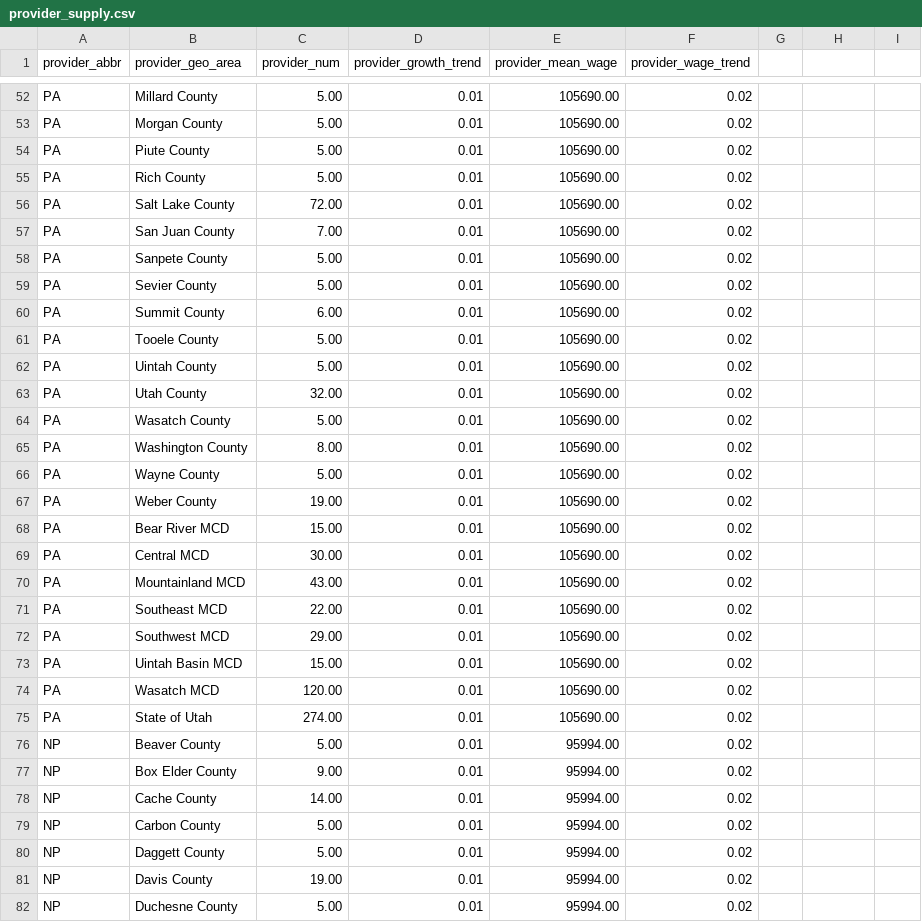
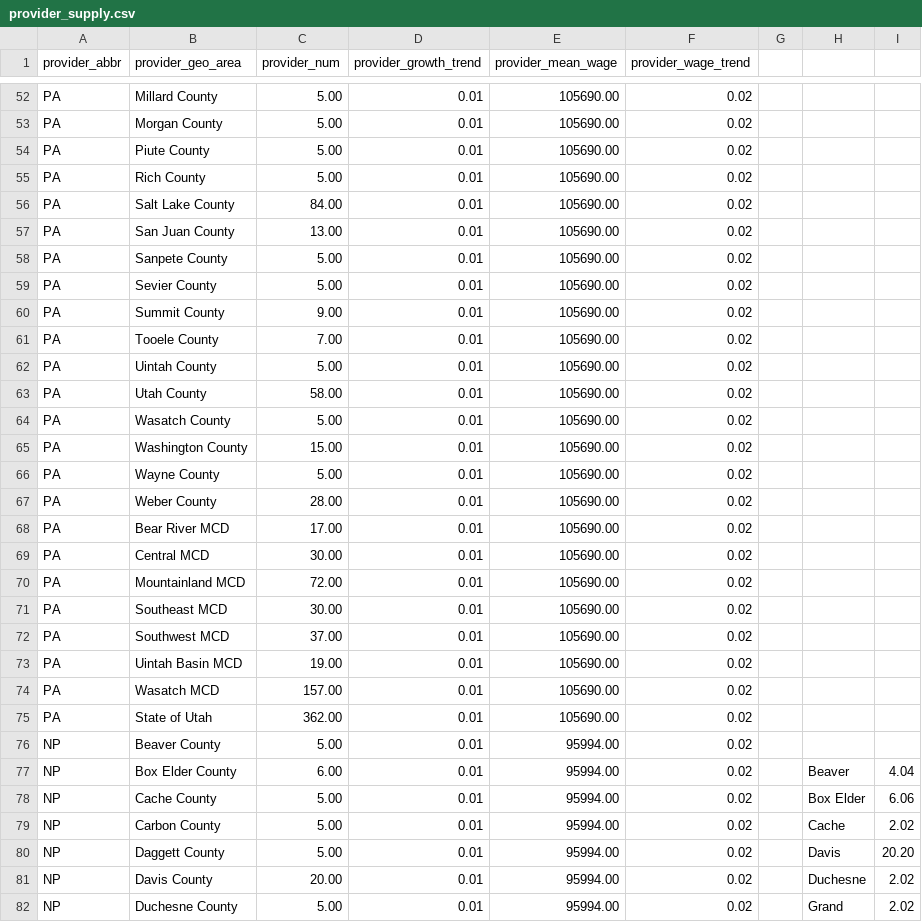
Before and after one commit to UMEC/healthcare-workforce, a CSV file: models/data/data_input_component_csv/provider_supply.csv, drawn as a sheet; only a part is shown, gaps mark what is left out; the diff covers the shown part only.

Commit message:
data(Changes to Data Input Component): Major update

```diff
--- a/models/data/data_input_component_csv/provider_supply.csv
+++ b/models/data/data_input_component_csv/provider_supply.csv
@@ -56,2 +56,2 @@ PA,Rich County,5.00,0.01,105690.00,0.02,
-PA,Salt Lake County,72.00,0.01,105690.00,0.02,
-PA,San Juan County,7.00,0.01,105690.00,0.02,
+PA,Salt Lake County,84.00,0.01,105690.00,0.02,,,
+PA,San Juan County,13.00,0.01,105690.00,0.02,,,
@@ -60,2 +60,2 @@ PA,Sevier County,5.00,0.01,105690.00,0.02,
-PA,Summit County,6.00,0.01,105690.00,0.02,
-PA,Tooele County,5.00,0.01,105690.00,0.02,
+PA,Summit County,9.00,0.01,105690.00,0.02,,,
+PA,Tooele County,7.00,0.01,105690.00,0.02,,,
@@ -63 +63 @@ PA,Uintah County,5.00,0.01,105690.00,0.02,
-PA,Utah County,32.00,0.01,105690.00,0.02,
+PA,Utah County,58.00,0.01,105690.00,0.02,,,
@@ -65 +65 @@ PA,Wasatch County,5.00,0.01,105690.00,0.02,
-PA,Washington County,8.00,0.01,105690.00,0.02,
+PA,Washington County,15.00,0.01,105690.00,0.02,,,
@@ -67,2 +67,2 @@ PA,Wayne County,5.00,0.01,105690.00,0.02,
-PA,Weber County,19.00,0.01,105690.00,0.02,
-PA,Bear River MCD,15.00,0.01,105690.00,0.02,
+PA,Weber County,28.00,0.01,105690.00,0.02,,,
+PA,Bear River MCD,17.00,0.01,105690.00,0.02,,,
@@ -70,6 +70,6 @@ PA,Central MCD,30.00,0.01,105690.00,0.02,
-PA,Mountainland MCD,43.00,0.01,105690.00,0.02,
-PA,Southeast MCD,22.00,0.01,105690.00,0.02,
-PA,Southwest MCD,29.00,0.01,105690.00,0.02,
-PA,Uintah Basin MCD,15.00,0.01,105690.00,0.02,
-PA,Wasatch MCD,120.00,0.01,105690.00,0.02,
-PA,State of Utah,274.00,0.01,105690.00,0.02,
+PA,Mountainland MCD,72.00,0.01,105690.00,0.02,,,
+PA,Southeast MCD,30.00,0.01,105690.00,0.02,,,
+PA,Southwest MCD,37.00,0.01,105690.00,0.02,,,
+PA,Uintah Basin MCD,19.00,0.01,105690.00,0.02,,,
+PA,Wasatch MCD,157.00,0.01,105690.00,0.02,,,
+PA,State of Utah,362.00,0.01,105690.00,0.02,,,
@@ -77,6 +77,6 @@ NP,Beaver County,5.00,0.01,95994.00,0.02,
-NP,Box Elder County,9.00,0.01,95994.00,0.02,
-NP,Cache County,14.00,0.01,95994.00,0.02,
-NP,Carbon County,5.00,0.01,95994.00,0.02,
-NP,Daggett County,5.00,0.01,95994.00,0.02,
-NP,Davis County,19.00,0.01,95994.00,0.02,
-NP,Duchesne County,5.00,0.01,95994.00,0.02,
+NP,Box Elder County,6.00,0.01,95994.00,0.02,,Beaver, 4.04
+NP,Cache County,5.00,0.01,95994.00,0.02,,Box Elder, 6.06
+NP,Carbon County,5.00,0.01,95994.00,0.02,,Cache, 2.02
+NP,Daggett County,5.00,0.01,95994.00,0.02,,Davis, 20.20
+NP,Davis County,20.00,0.01,95994.00,0.02,,Duchesne, 2.02
+NP,Duchesne County,5.00,0.01,95994.00,0.02,,Grand, 2.02
```
Also changed, not shown: 161 edited cells elsewhere in this file, models/data/data_input_component_csv/encounter_detail.csv, models/data/data_input_component_csv/geo_area_list.csv, 13 other files.
